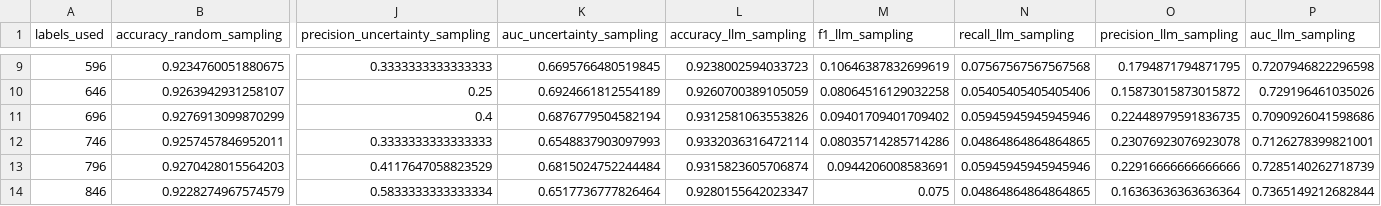
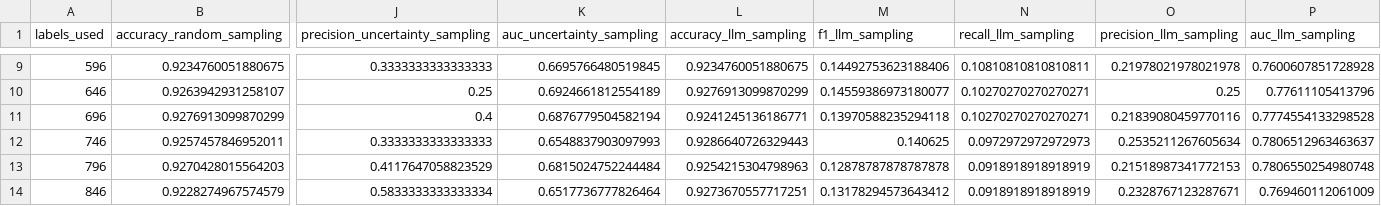
Before and after one commit to LarrySANDJO/PROJET_STATAPP, a CSV file: Notebooks/active_learning_results.csv, drawn as a sheet; only a part is shown, gaps mark what is left out; the diff covers the shown part only; the diff names each change by its address in the sheet, - before the commit and + after, or states it on an @@ line.

```diff
--- a/Notebooks/active_learning_results.csv
+++ b/Notebooks/active_learning_results.csv
-L9 (accuracy_llm_sampling): 0.9238002594033723
+L9 (accuracy_llm_sampling): 0.9234760051880675
-M9 (f1_llm_sampling): 0.10646387832699619
+M9 (f1_llm_sampling): 0.14492753623188406
-N9 (recall_llm_sampling): 0.07567567567567568
+N9 (recall_llm_sampling): 0.10810810810810811
-O9 (precision_llm_sampling): 0.1794871794871795
+O9 (precision_llm_sampling): 0.21978021978021978
-P9 (auc_llm_sampling): 0.7207946822296598
+P9 (auc_llm_sampling): 0.7600607851728928
-L10 (accuracy_llm_sampling): 0.9260700389105059
+L10 (accuracy_llm_sampling): 0.9276913099870299
-M10 (f1_llm_sampling): 0.08064516129032258
+M10 (f1_llm_sampling): 0.14559386973180077
-N10 (recall_llm_sampling): 0.05405405405405406
+N10 (recall_llm_sampling): 0.10270270270270271
-O10 (precision_llm_sampling): 0.15873015873015872
+O10 (precision_llm_sampling): 0.25
-P10 (auc_llm_sampling): 0.729196461035026
+P10 (auc_llm_sampling): 0.77611105413796
-L11 (accuracy_llm_sampling): 0.9312581063553826
+L11 (accuracy_llm_sampling): 0.9241245136186771
-M11 (f1_llm_sampling): 0.09401709401709402
+M11 (f1_llm_sampling): 0.13970588235294118
-N11 (recall_llm_sampling): 0.05945945945945946
+N11 (recall_llm_sampling): 0.10270270270270271
-O11 (precision_llm_sampling): 0.22448979591836735
+O11 (precision_llm_sampling): 0.21839080459770116
-P11 (auc_llm_sampling): 0.7090926041598686
+P11 (auc_llm_sampling): 0.7774554133298528
-L12 (accuracy_llm_sampling): 0.9332036316472114
+L12 (accuracy_llm_sampling): 0.9286640726329443
-M12 (f1_llm_sampling): 0.08035714285714286
+M12 (f1_llm_sampling): 0.140625
-N12 (recall_llm_sampling): 0.04864864864864865
+N12 (recall_llm_sampling): 0.0972972972972973
-O12 (precision_llm_sampling): 0.23076923076923078
+O12 (precision_llm_sampling): 0.2535211267605634
-P12 (auc_llm_sampling): 0.7126278399821001
+P12 (auc_llm_sampling): 0.7806512963463637
-L13 (accuracy_llm_sampling): 0.9315823605706874
+L13 (accuracy_llm_sampling): 0.9254215304798963
-M13 (f1_llm_sampling): 0.0944206008583691
+M13 (f1_llm_sampling): 0.12878787878787878
-N13 (recall_llm_sampling): 0.05945945945945946
+N13 (recall_llm_sampling): 0.0918918918918919
-O13 (precision_llm_sampling): 0.22916666666666666
+O13 (precision_llm_sampling): 0.21518987341772153
-P13 (auc_llm_sampling): 0.7285140262718739
+P13 (auc_llm_sampling): 0.7806550254980748
-L14 (accuracy_llm_sampling): 0.9280155642023347
+L14 (accuracy_llm_sampling): 0.9273670557717251
-M14 (f1_llm_sampling): 0.075
+M14 (f1_llm_sampling): 0.13178294573643412
-N14 (recall_llm_sampling): 0.04864864864864865
+N14 (recall_llm_sampling): 0.0918918918918919
-O14 (precision_llm_sampling): 0.16363636363636364
+O14 (precision_llm_sampling): 0.2328767123287671
-P14 (auc_llm_sampling): 0.7365149212682844
+P14 (auc_llm_sampling): 0.769460112061009
```
Also changed, not shown: 142 edited cells elsewhere in this file, 1 other file.
